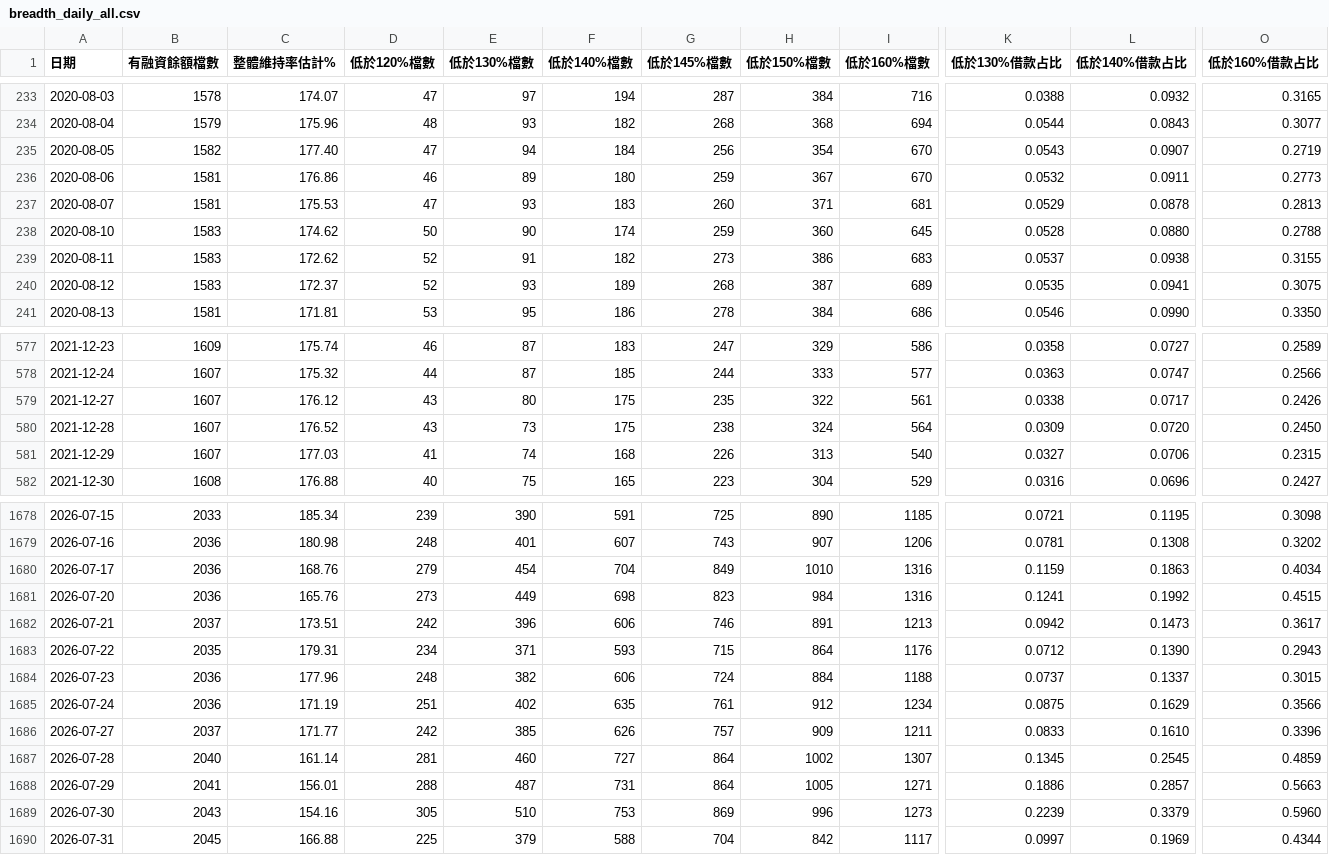
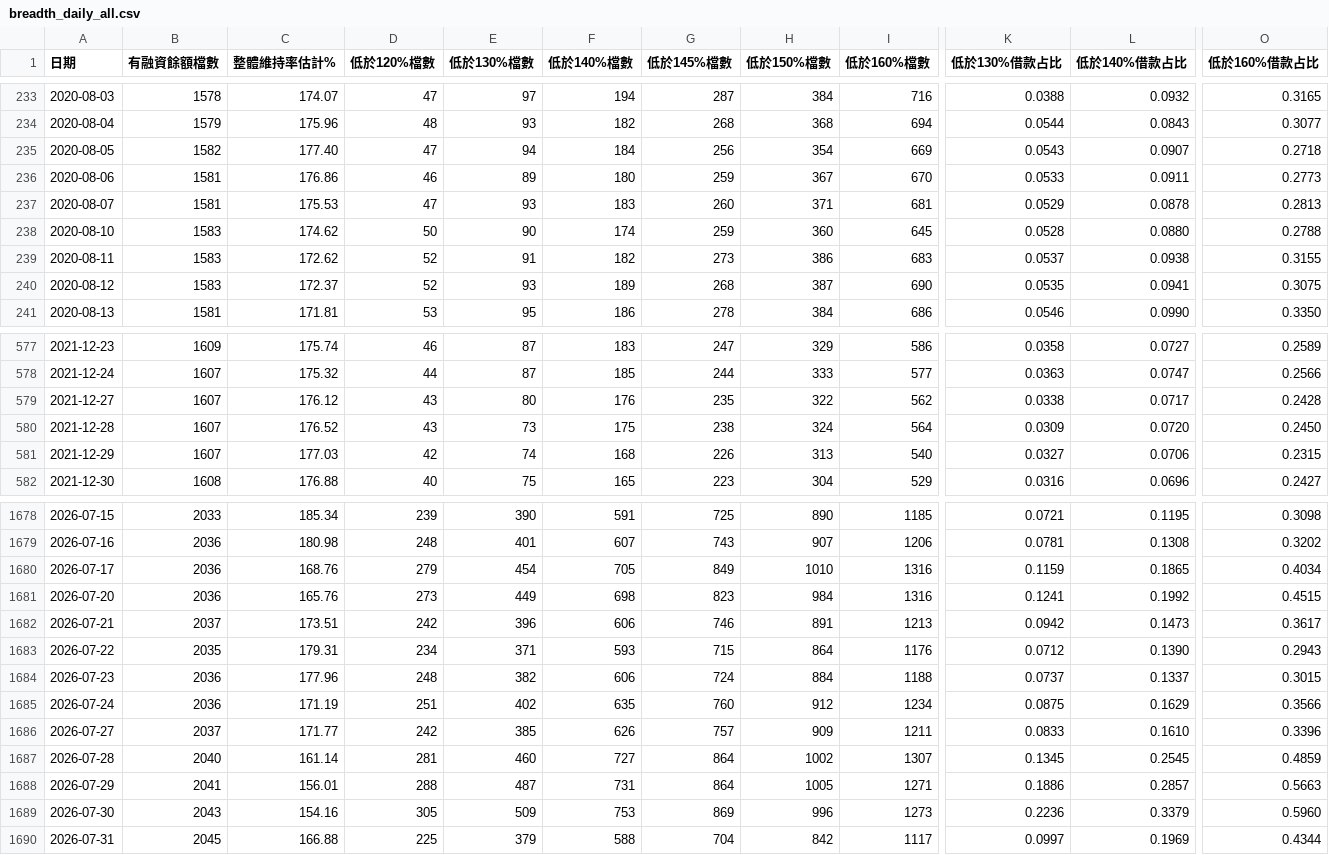
Before and after one commit to miYuz/tw-margin-maint, a CSV file: out/breadth_daily_all.csv, drawn as a sheet; only a part is shown, gaps mark what is left out; the diff covers the shown part only; the diff names each change by its address in the sheet, - before the commit and + after, or states it on an @@ line.

```diff
--- a/out/breadth_daily_all.csv
+++ b/out/breadth_daily_all.csv
-I235 (低於160%檔數): 670
+I235 (低於160%檔數): 669
-O235 (低於160%借款占比): 0.2719
+O235 (低於160%借款占比): 0.2718
-K236 (低於130%借款占比): 0.0532
+K236 (低於130%借款占比): 0.0533
-I240 (低於160%檔數): 689
+I240 (低於160%檔數): 690
-F579 (低於140%檔數): 175
+F579 (低於140%檔數): 176
-I579 (低於160%檔數): 561
+I579 (低於160%檔數): 562
-O579 (低於160%借款占比): 0.2426
+O579 (低於160%借款占比): 0.2428
-D581 (低於120%檔數): 41
+D581 (低於120%檔數): 42
-F1680 (低於140%檔數): 704
+F1680 (低於140%檔數): 705
-L1680 (低於140%借款占比): 0.1863
+L1680 (低於140%借款占比): 0.1865
-G1685 (低於145%檔數): 761
+G1685 (低於145%檔數): 760
-E1689 (低於130%檔數): 510
+E1689 (低於130%檔數): 509
-K1689 (低於130%借款占比): 0.2239
+K1689 (低於130%借款占比): 0.2236
```
Also changed, not shown: 1 added row and 150 edited cells elsewhere in this file, data/market/calc_from_raw.csv, data/market/twse_keeprate.csv, 10 other files.
